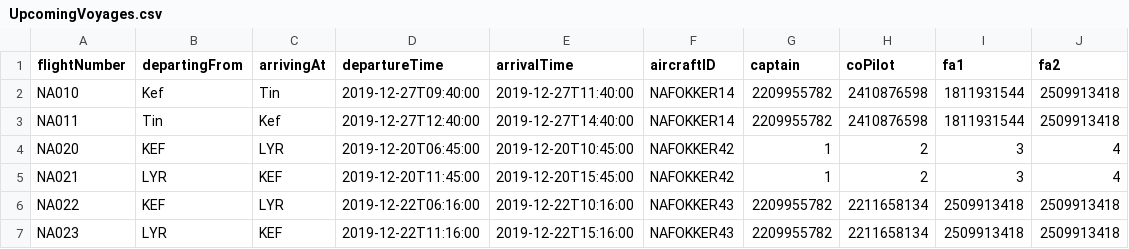
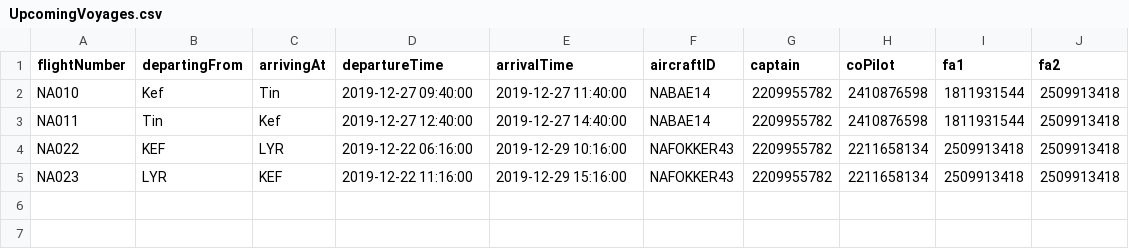
Before and after one commit to andri95/Verklegt1_AHERO, a CSV file: Data/UpcomingVoyages.csv, drawn as a sheet.

Commit message:
Núna virkar add voyage með flightnumber generatorinum

```diff
--- a/Data/UpcomingVoyages.csv
+++ b/Data/UpcomingVoyages.csv
@@ -1,7 +1,5 @@
 flightNumber,departingFrom,arrivingAt,departureTime,arrivalTime,aircraftID,captain,coPilot,fa1,fa2
-NA010,Kef,Tin,2019-12-27T09:40:00,2019-12-27T11:40:00,NAFOKKER14,2209955782,2410876598,1811931544,2509913418
-NA011,Tin,Kef,2019-12-27T12:40:00,2019-12-27T14:40:00,NAFOKKER14,2209955782,2410876598,1811931544,2509913418
-NA020,KEF,LYR,2019-12-20T06:45:00,2019-12-20T10:45:00,NAFOKKER42,1,2,3,4
-NA021,LYR,KEF,2019-12-20T11:45:00,2019-12-20T15:45:00,NAFOKKER42,1,2,3,4
-NA022,KEF,LYR,2019-12-22T06:16:00,2019-12-22T10:16:00,NAFOKKER43,2209955782,2211658134,2509913418,2509913418
-NA023,LYR,KEF,2019-12-22T11:16:00,2019-12-22T15:16:00,NAFOKKER43,2209955782,2211658134,2509913418,2509913418
+NA010,Kef,Tin,2019-12-27 09:40:00,2019-12-27 11:40:00,NABAE14,2209955782,2410876598,1811931544,2509913418
+NA011,Tin,Kef,2019-12-27 12:40:00,2019-12-27 14:40:00,NABAE14,2209955782,2410876598,1811931544,2509913418
+NA022,KEF,LYR,2019-12-22 06:16:00,2019-12-29 10:16:00,NAFOKKER43,2209955782,2211658134,2509913418,2509913418
+NA023,LYR,KEF,2019-12-22 11:16:00,2019-12-29 15:16:00,NAFOKKER43,2209955782,2211658134,2509913418,2509913418
```
Also changed, not shown: 6 other files.
